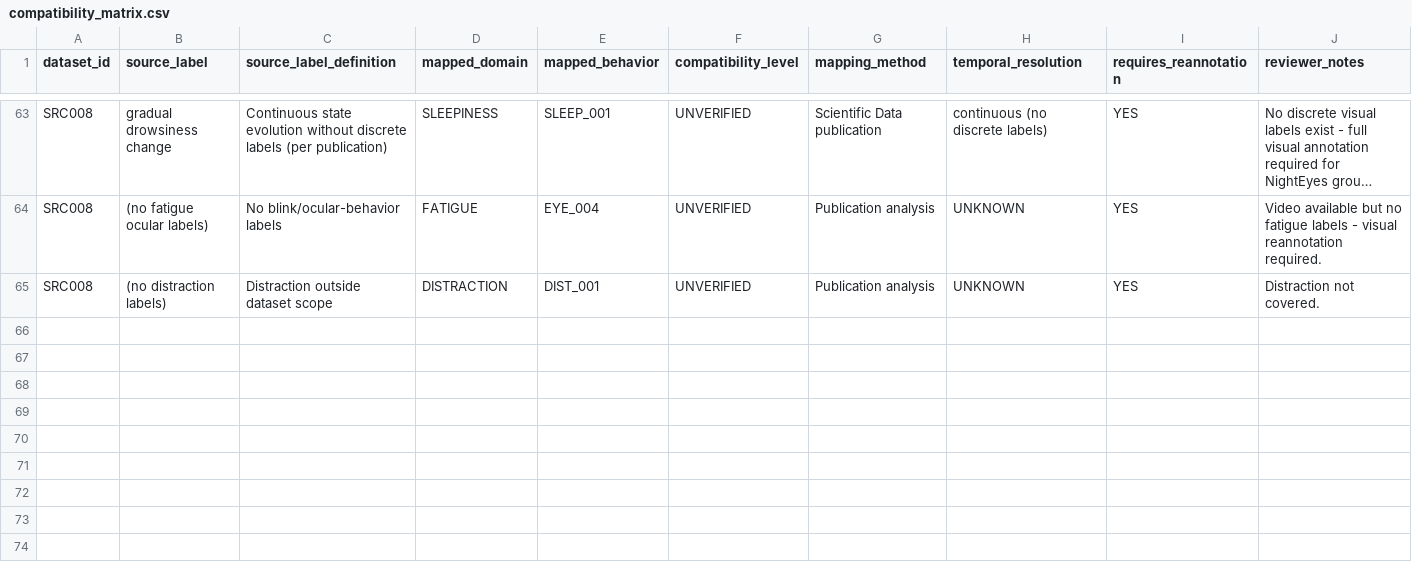
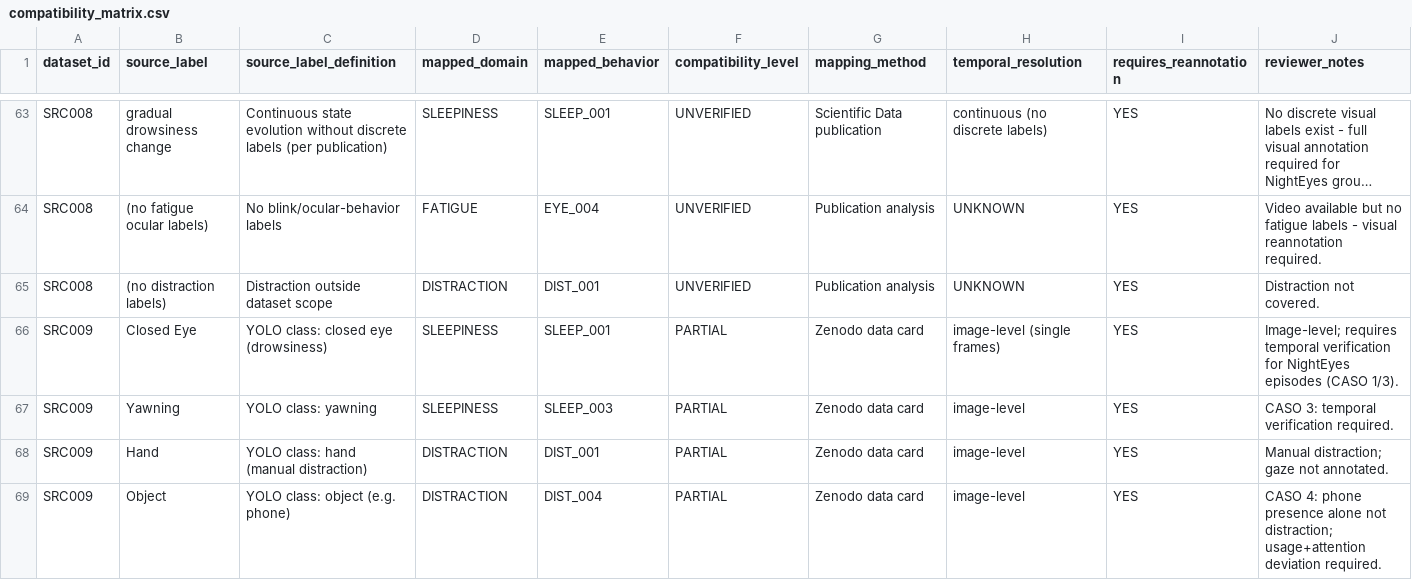
Before and after one commit to Sjr-ts/viu, a CSV file: data/catalog/compatibility_matrix.csv, drawn as a sheet; only a part is shown, gaps mark what is left out; long unchanged cells end in ….

Commit message:
feat: add SRC009 (Zenodo drowsiness, CC BY 4.0) to catalog + acquire gate

```diff
--- a/data/catalog/compatibility_matrix.csv
+++ b/data/catalog/compatibility_matrix.csv
@@ -65 +65,5 @@ SRC008,(no fatigue ocular labels),No blink/ocular-behavior labels,FATIGUE,EYE_00
 SRC008,(no distraction labels),Distraction outside dataset scope,DISTRACTION,DIST_001,UNVERIFIED,Publication analysis,UNKNOWN,YES,"Distraction not covered."
+SRC009,Closed Eye,YOLO class: closed eye (drowsiness),SLEEPINESS,SLEEP_001,PARTIAL,Zenodo data card,image-level (single frames),YES,Image-level; requires temporal verification for NightEyes episodes (CASO 1/3).
+SRC009,Yawning,YOLO class: yawning,SLEEPINESS,SLEEP_003,PARTIAL,Zenodo data card,image-level,YES,CASO 3: temporal verification required.
+SRC009,Hand,YOLO class: hand (manual distraction),DISTRACTION,DIST_001,PARTIAL,Zenodo data card,image-level,YES,Manual distraction; gaze not annotated.
+SRC009,Object,YOLO class: object (e.g. phone),DISTRACTION,DIST_004,PARTIAL,Zenodo data card,image-level,YES,CASO 4: phone presence alone not distraction; usage+attention deviation required.
```
Also changed, not shown: data/catalog/datasets.csv, data/catalog/licenses.csv, 3 other files.
